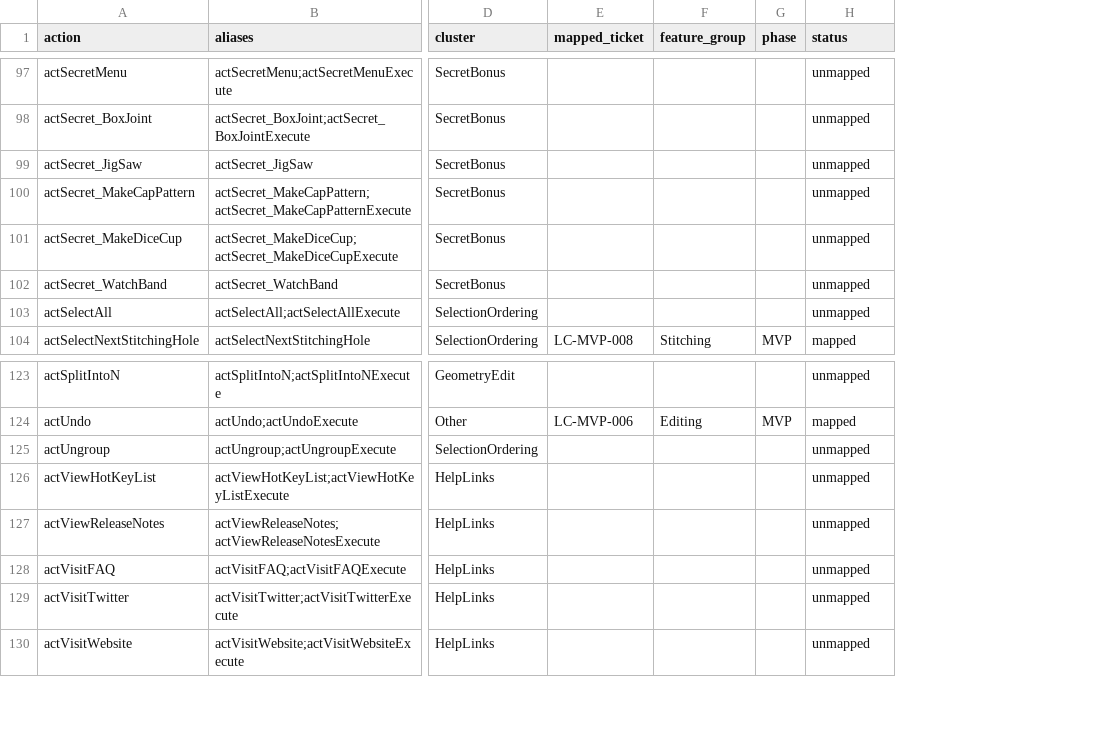
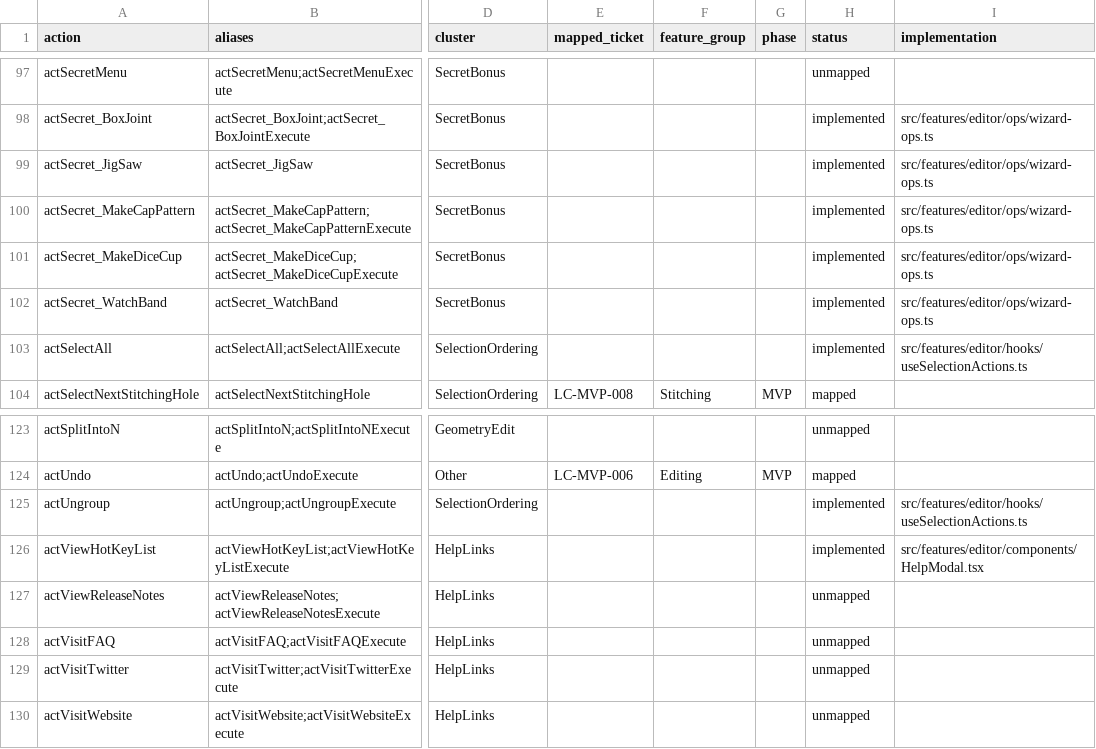
Before and after one commit to ahzs645/LeatherCad, a CSV file: mainform_action_matrix.csv, drawn as a sheet; only a part is shown, gaps mark what is left out; the diff covers the shown part only; the diff names each change by its address in the sheet, - before the commit and + after, or states it on an @@ line.

Commit message:
feat: add rotation and scaling modals with corresponding state management
- Introduced SpecifyRotationModal and SpecifyScaleModal components for user-defined transformations.
- Updated EditorModalStack to include new modals and their props.
- Enhanced SnapContext to support custom snap points.
- Extended EditorUIState to manage rotation pivot, snap points, and modal visibility.
- Implemented useTransformActions hook to handle rotation and scaling logic.
- Added transform operations for aligning, flipping, rotating, and scaling shapes.
- Created tests for transform operations to ensure functionality.
- Removed obsolete test results file and added launch configuration for development.

```diff
--- a/mainform_action_matrix.csv
+++ b/mainform_action_matrix.csv
+column I (implementation), rows 98-103: src/features/editor/ops/wizard-ops.ts | src/features/editor/ops/wizard-ops.ts | src/features/editor/ops/wizard-ops.ts | src/features/editor/ops/wizard-ops.ts | src/features/editor/ops/wizard-ops.ts | src/features/editor/hooks/useSelectionActions.ts; rows 125-126: src/features/editor/hooks/useSelectionActions.ts | src/features/editor/components/HelpModal.tsx
-H98:H103 (status): unmapped
+H98:H103 (status): implemented
-H125:H126 (status): unmapped
+H125:H126 (status): implemented
```
Also changed, not shown: 23 edited cells elsewhere in this file, 14 other files.
